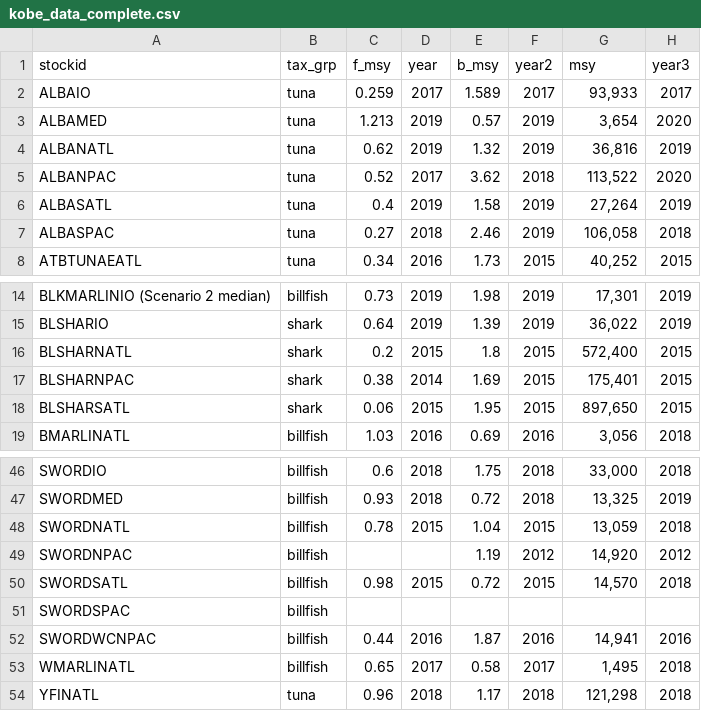
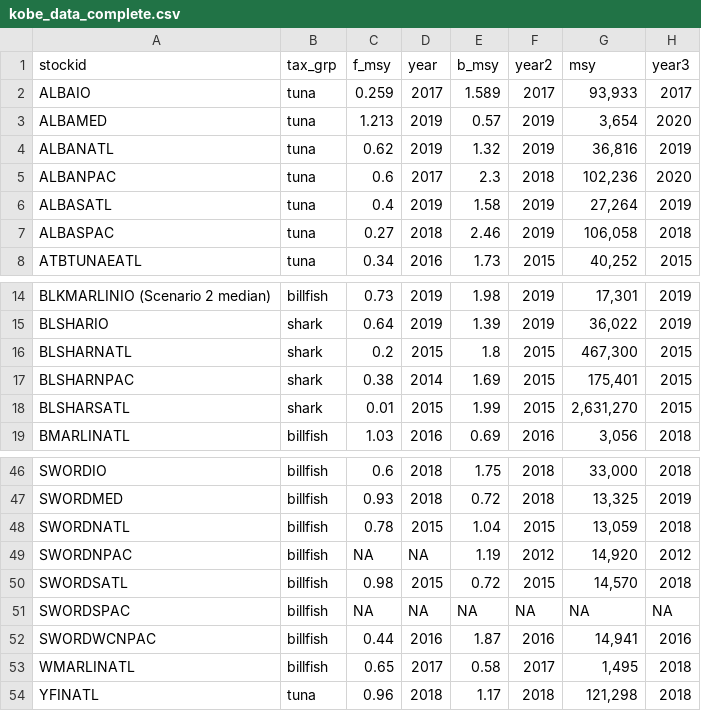
Before and after one commit to connermuir/fish_stuff, a CSV file: data/kobe_data_complete.csv, drawn as a sheet; only a part is shown, gaps mark what is left out; the diff covers the shown part only.

```diff
--- a/data/kobe_data_complete.csv
+++ b/data/kobe_data_complete.csv
@@ -4,3 +4,3 @@ ALBAMED,tuna,1.213,2019,0.57,2019,"3,654",2020
 ALBANATL,tuna,0.62,2019,1.32,2019,"36,816",2019
-ALBANPAC,tuna,0.52,2017,3.62,2018,"113,522",2020
+ALBANPAC,tuna,0.6,2017,2.3,2018,"102,236",2020
 ALBASATL,tuna,0.4,2019,1.58,2019,"27,264",2019
@@ -15,5 +15,5 @@ BLKMARLINIO (Scenario 2 median),billfish,0.73,2019,1.98,2019,"17,301",2019
 BLSHARIO,shark,0.64,2019,1.39,2019,"36,022",2019
-BLSHARNATL,shark,0.2,2015,1.8,2015,"572,400",2015
+BLSHARNATL,shark,0.2,2015,1.8,2015,"467,300",2015
 BLSHARNPAC,shark,0.38,2014,1.69,2015,"175,401",2015
-BLSHARSATL,shark,0.06,2015,1.95,2015,"897,650",2015
+BLSHARSATL,shark,0.01,2015,1.99,2015,"2,631,270",2015
 BMARLINATL,billfish,1.03,2016,0.69,2016,"3,056",2018
@@ -48,5 +48,5 @@ SWORDMED,billfish,0.93,2018,0.72,2018,"13,325",2019
 SWORDNATL,billfish,0.78,2015,1.04,2015,"13,059",2018
-SWORDNPAC,billfish,,,1.19,2012,"14,920",2012
+SWORDNPAC,billfish,NA,NA,1.19,2012,"14,920",2012
 SWORDSATL,billfish,0.98,2015,0.72,2015,"14,570",2018
-SWORDSPAC,billfish,,,,,,
+SWORDSPAC,billfish,NA,NA,NA,NA,NA,NA
 SWORDWCNPAC,billfish,0.44,2016,1.87,2016,"14,941",2016
```
Also changed, not shown: 40 edited cells elsewhere in this file, data/shark/blsharnatl_catch.csv, data/shark/blsharsatl_catch.csv, 3 other files.
